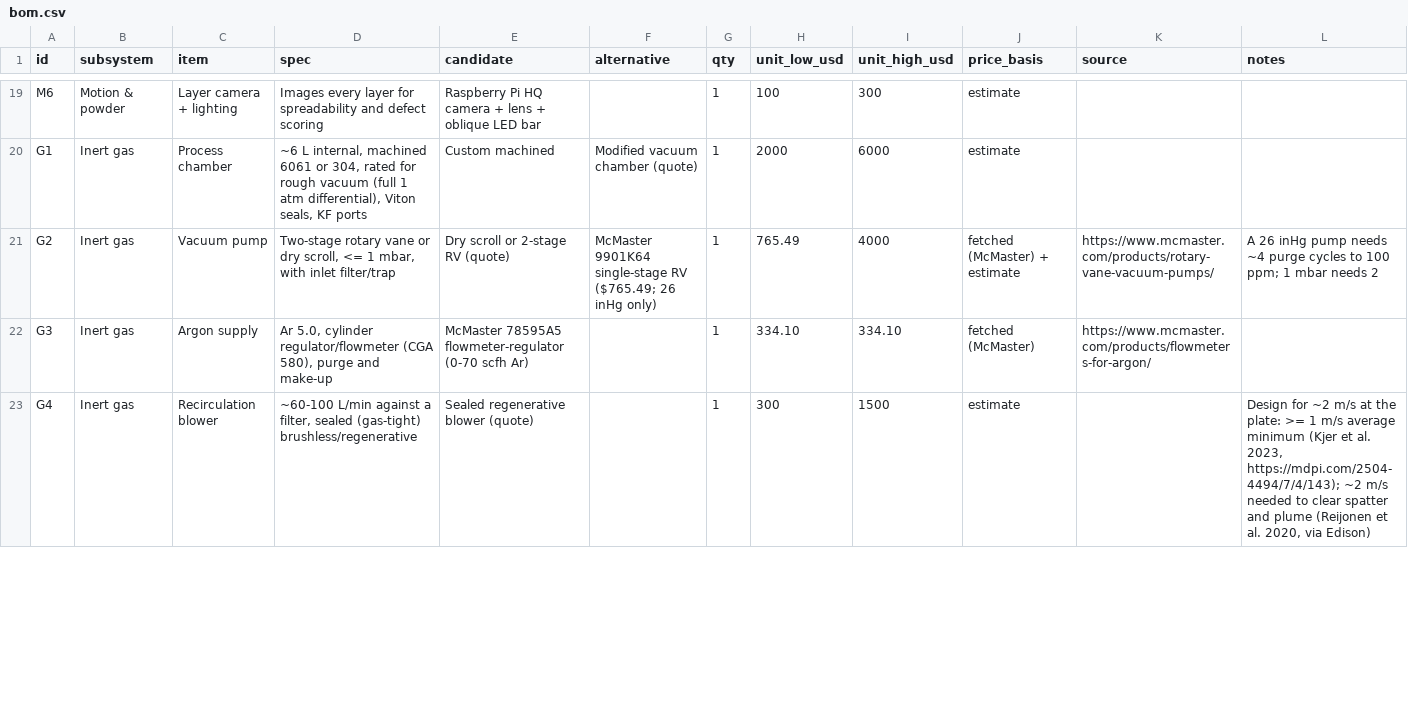
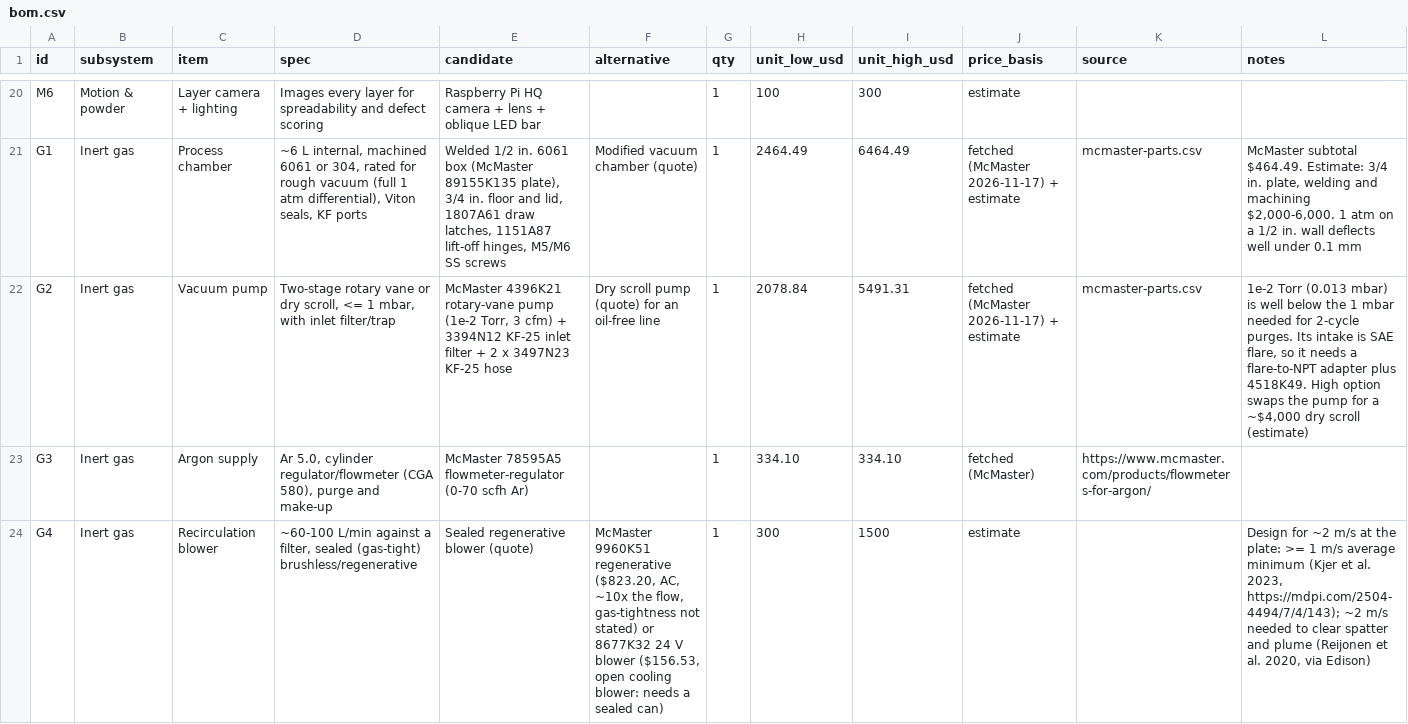
Before and after one commit to vertical-cloud-lab/digital-alloy-lab, a CSV file: desktop-lpbf/bom.csv, drawn as a sheet; only a part is shown, gaps mark what is left out; addresses are those after the commit; the diff covers the shown part only; the diff names each change by its address in the sheet, - before the commit and + after, or states it on an @@ line.

```diff
--- a/desktop-lpbf/bom.csv
+++ b/desktop-lpbf/bom.csv
-E21 (candidate): Custom machined
+E21 (candidate): Welded 1/2 in. 6061 box (McMaster 89155K135 plate), 3/4 in. floor and lid, 1807A61 draw latches, 1151A87 lift-off hinges, M5/M6 SS screws
-H21 (unit_low_usd): 2000
+H21 (unit_low_usd): 2464.49
-I21 (unit_high_usd): 6000
+I21 (unit_high_usd): 6464.49
-J21 (price_basis): estimate
+J21 (price_basis): fetched (McMaster 2026-11-17) + estimate
-K21 (source): (empty)
+K21 (source): mcmaster-parts.csv
-L21 (notes): (empty)
+L21 (notes): McMaster subtotal $464.49. Estimate: 3/4 in. plate, welding and machining $2,000-6,000. 1 atm on a 1/2 in. wall deflects well under 0.1 mm
-E22 (candidate): Dry scroll or 2-stage RV (quote)
+E22 (candidate): McMaster 4396K21 rotary-vane pump (1e-2 Torr, 3 cfm) + 3394N12 KF-25 inlet filter + 2 x 3497N23 KF-25 hose
-F22 (alternative): McMaster 9901K64 single-stage RV ($765.49; 26 inHg only)
+F22 (alternative): Dry scroll pump (quote) for an oil-free line
-H22 (unit_low_usd): 765.49
+H22 (unit_low_usd): 2078.84
-I22 (unit_high_usd): 4000
+I22 (unit_high_usd): 5491.31
-J22 (price_basis): fetched (McMaster) + estimate
+J22 (price_basis): fetched (McMaster 2026-11-17) + estimate
-K22 (source): https://www.mcmaster.com/products/rotary-vane-vacuum-pumps/
+K22 (source): mcmaster-parts.csv
-L22 (notes): A 26 inHg pump needs ~4 purge cycles to 100 ppm; 1 mbar needs 2
+L22 (notes): 1e-2 Torr (0.013 mbar) is well below the 1 mbar needed for 2-cycle purges. Its intake is SAE flare, so it needs a flare-to-NPT adapter plus 4518K49. High option swaps the pump for a ~$4,000 dry scroll (estimate)
-F24 (alternative): (empty)
+F24 (alternative): McMaster 9960K51 regenerative ($823.20, AC, ~10x the flow, gas-tightness not stated) or 8677K32 24 V blower ($156.53, open cooling blower: needs a sealed can)
```
Also changed, not shown: 1 added row and 58 edited cells elsewhere in this file, 16 other files.
